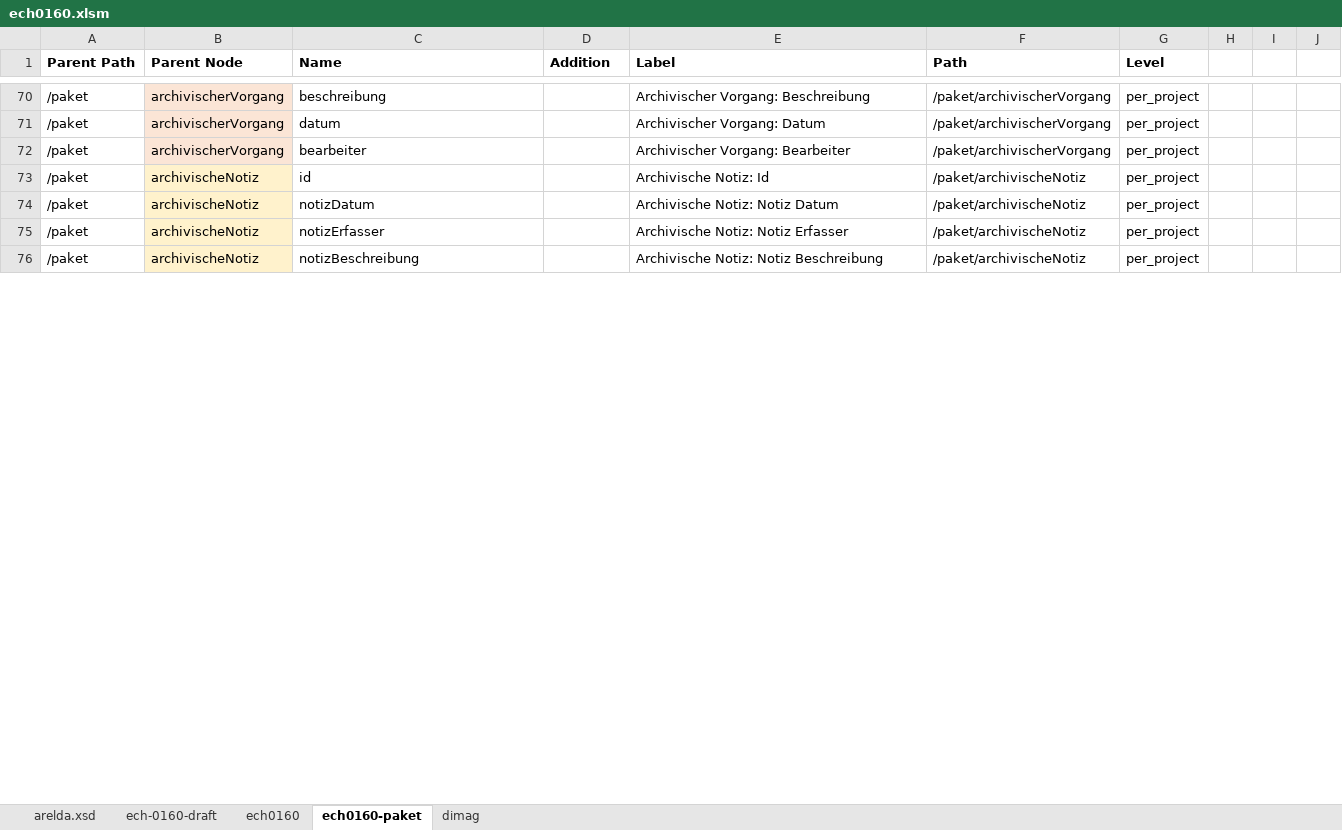
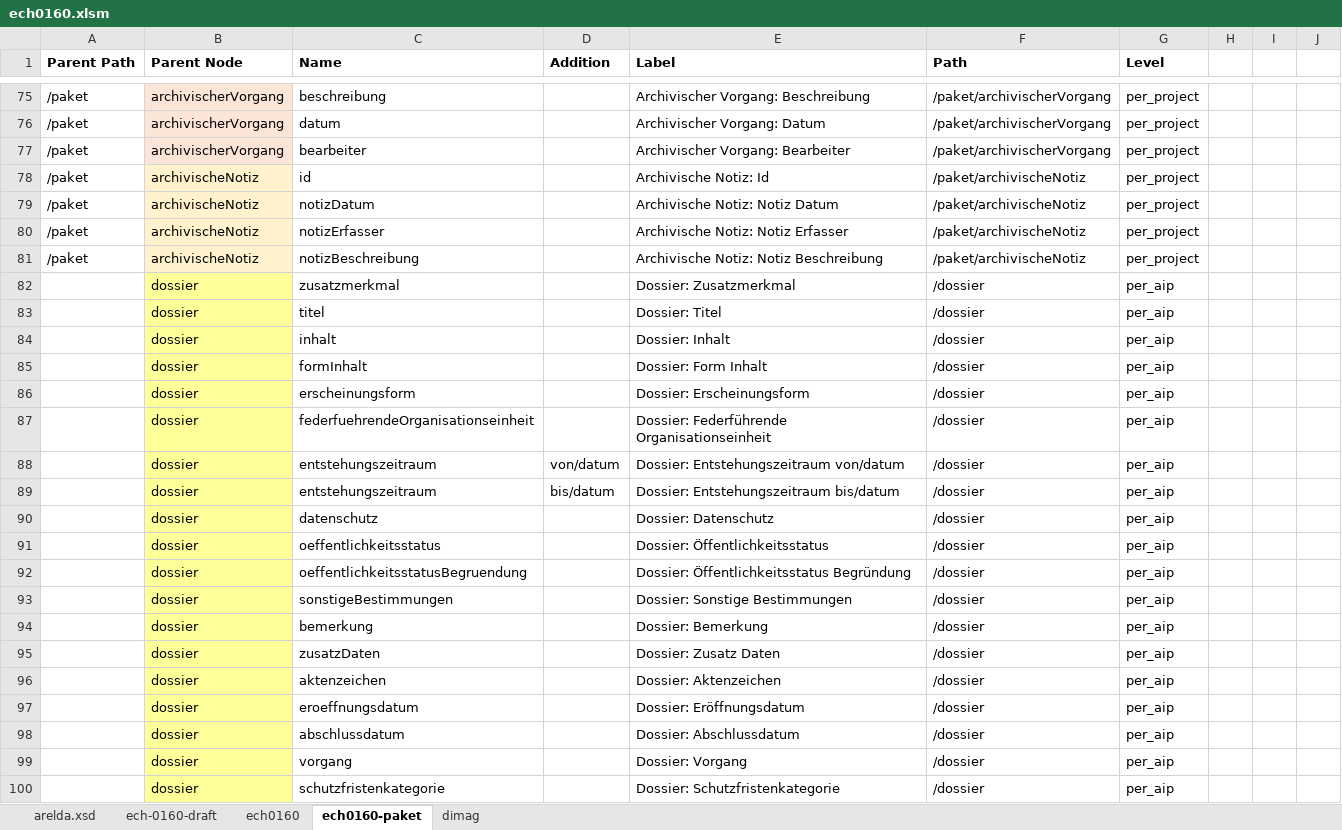
Before and after one commit to kilchenmann/eDing, an Excel workbook: mapping/ech0160.xlsm, sheet ech0160-paket, drawn as a sheet; only a part is shown, gaps mark what is left out; values as stored, in another font and other column widths than the file's, no borders; the diff covers the shown part only; the diff names each change by its address in the sheet, - before the commit and + after, or states it on an @@ line.

```diff
--- a/mapping/ech0160.xlsm (sheet ech0160-paket)
+++ b/mapping/ech0160.xlsm (sheet ech0160-paket)
+row 82:  | dossier | zusatzmerkmal |  | Dossier: Zusatzmerkmal | /dossier | per_aip
+row 83:  | dossier | titel |  | Dossier: Titel | /dossier | per_aip
+row 84:  | dossier | inhalt |  | Dossier: Inhalt | /dossier | per_aip
+row 85:  | dossier | formInhalt |  | Dossier: Form Inhalt | /dossier | per_aip
+row 86:  | dossier | erscheinungsform |  | Dossier: Erscheinungsform | /dossier | per_aip
+row 87:  | dossier | federfuehrendeOrganisationseinheit |  | Dossier: Federführende Organisationseinheit | /dossier | per_aip
+row 88:  | dossier | entstehungszeitraum | von/datum | Dossier: Entstehungszeitraum von/datum | /dossier | per_aip
+row 89:  | dossier | entstehungszeitraum | bis/datum | Dossier: Entstehungszeitraum bis/datum | /dossier | per_aip
+row 90:  | dossier | datenschutz |  | Dossier: Datenschutz | /dossier | per_aip
+row 91:  | dossier | oeffentlichkeitsstatus |  | Dossier: Öffentlichkeitsstatus | /dossier | per_aip
+row 92:  | dossier | oeffentlichkeitsstatusBegruendung |  | Dossier: Öffentlichkeitsstatus Begründung | /dossier | per_aip
+row 93:  | dossier | sonstigeBestimmungen |  | Dossier: Sonstige Bestimmungen | /dossier | per_aip
+row 94:  | dossier | bemerkung |  | Dossier: Bemerkung | /dossier | per_aip
+row 95:  | dossier | zusatzDaten |  | Dossier: Zusatz Daten | /dossier | per_aip
+row 96:  | dossier | aktenzeichen |  | Dossier: Aktenzeichen | /dossier | per_aip
+row 97:  | dossier | eroeffnungsdatum |  | Dossier: Eröffnungsdatum | /dossier | per_aip
+row 98:  | dossier | abschlussdatum |  | Dossier: Abschlussdatum | /dossier | per_aip
+row 99:  | dossier | vorgang |  | Dossier: Vorgang | /dossier | per_aip
+row 100:  | dossier | schutzfristenkategorie |  | Dossier: Schutzfristenkategorie | /dossier | per_aip
```
Also changed, not shown: 24 added rows and 2 edited cells elsewhere in this sheet, formulas that keep their value, 5 other files.
